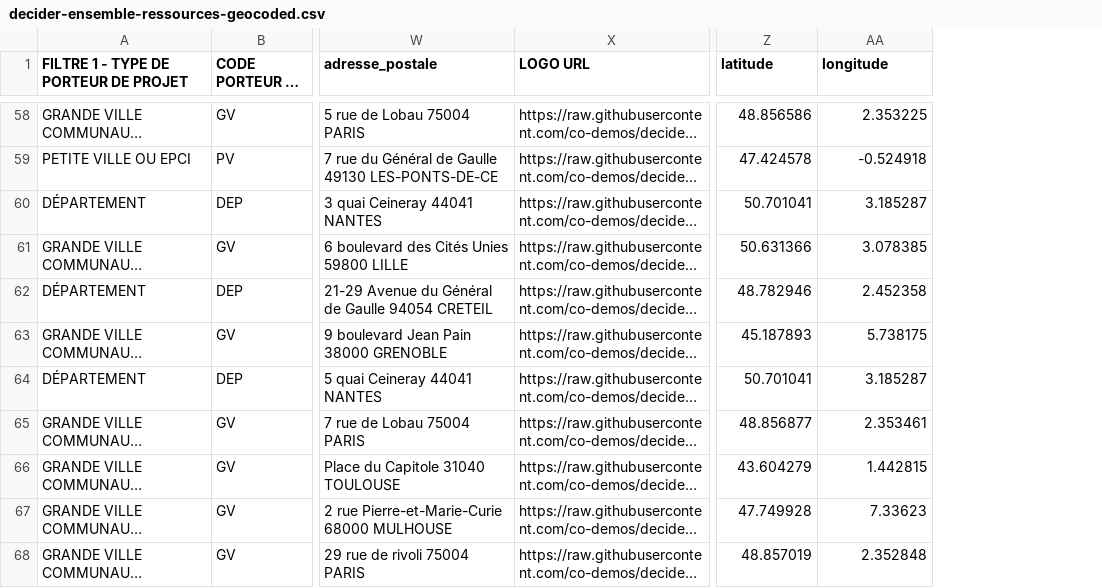
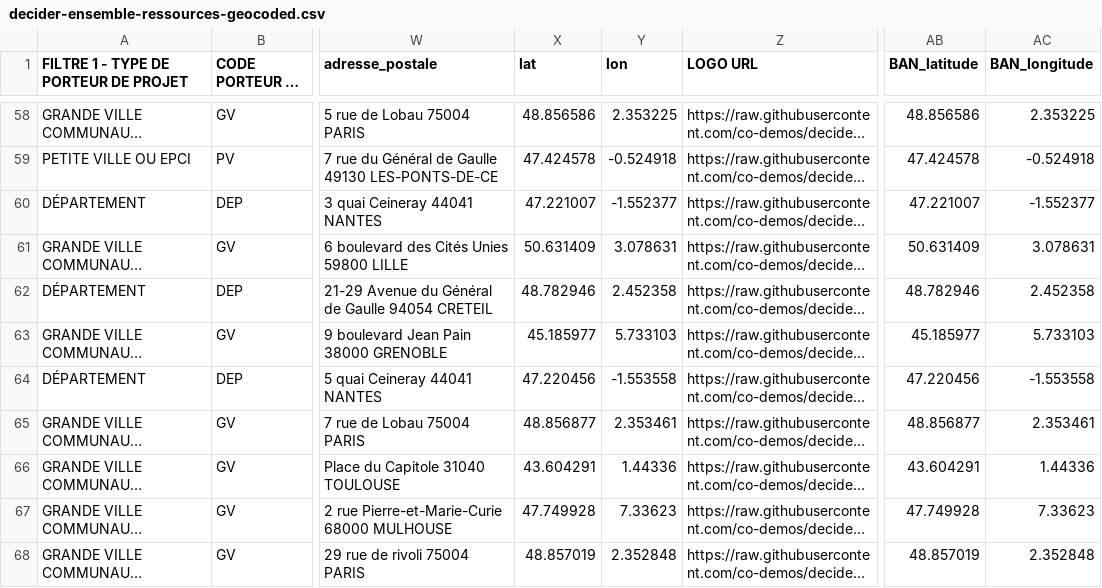
Before and after one commit to multi-coop/data-decider-ensemble, a CSV file: csv/geocoding/decider-ensemble-ressources-geocoded.csv, drawn as a sheet; only a part is shown, gaps mark what is left out; long unchanged cells end in …; addresses are those after the commit; the diff covers the shown part only; the diff names each change by its address in the sheet, - before the commit and + after, or states it on an @@ line.

```diff
--- a/csv/geocoding/decider-ensemble-ressources-geocoded.csv
+++ b/csv/geocoding/decider-ensemble-ressources-geocoded.csv
+column X (lat), rows 58-68: 48.856586 | 47.424578 | 47.221007 | 50.631409 | 48.782946 | 45.185977 | 47.220456 | 48.856877 | 43.604291 | 47.749928 | 48.857019
+column Y (lon), rows 58-68: 2.353225 | -0.524918 | -1.552377 | 3.078631 | 2.452358 | 5.733103 | -1.553558 | 2.353461 | 1.44336 | 7.33623 | 2.352848
-AB1: latitude
+AB1: BAN_latitude
-AC1: longitude
+AC1: BAN_longitude
-AB60 (BAN_latitude): 50.701041
+AB60 (BAN_latitude): 47.221007
-AC60 (BAN_longitude): 3.185287
+AC60 (BAN_longitude): -1.552377
-AB61 (BAN_latitude): 50.631366
+AB61 (BAN_latitude): 50.631409
-AC61 (BAN_longitude): 3.078385
+AC61 (BAN_longitude): 3.078631
-AB63 (BAN_latitude): 45.187893
+AB63 (BAN_latitude): 45.185977
-AC63 (BAN_longitude): 5.738175
+AC63 (BAN_longitude): 5.733103
-AB64 (BAN_latitude): 50.701041
+AB64 (BAN_latitude): 47.220456
-AC64 (BAN_longitude): 3.185287
+AC64 (BAN_longitude): -1.553558
-AB66 (BAN_latitude): 43.604279
+AB66 (BAN_latitude): 43.604291
-AC66 (BAN_longitude): 1.442815
+AC66 (BAN_longitude): 1.44336
```
Also changed, not shown: 49 edited cells elsewhere in this file, csv/decider-ensemble-ressources.csv, 5 other files.
